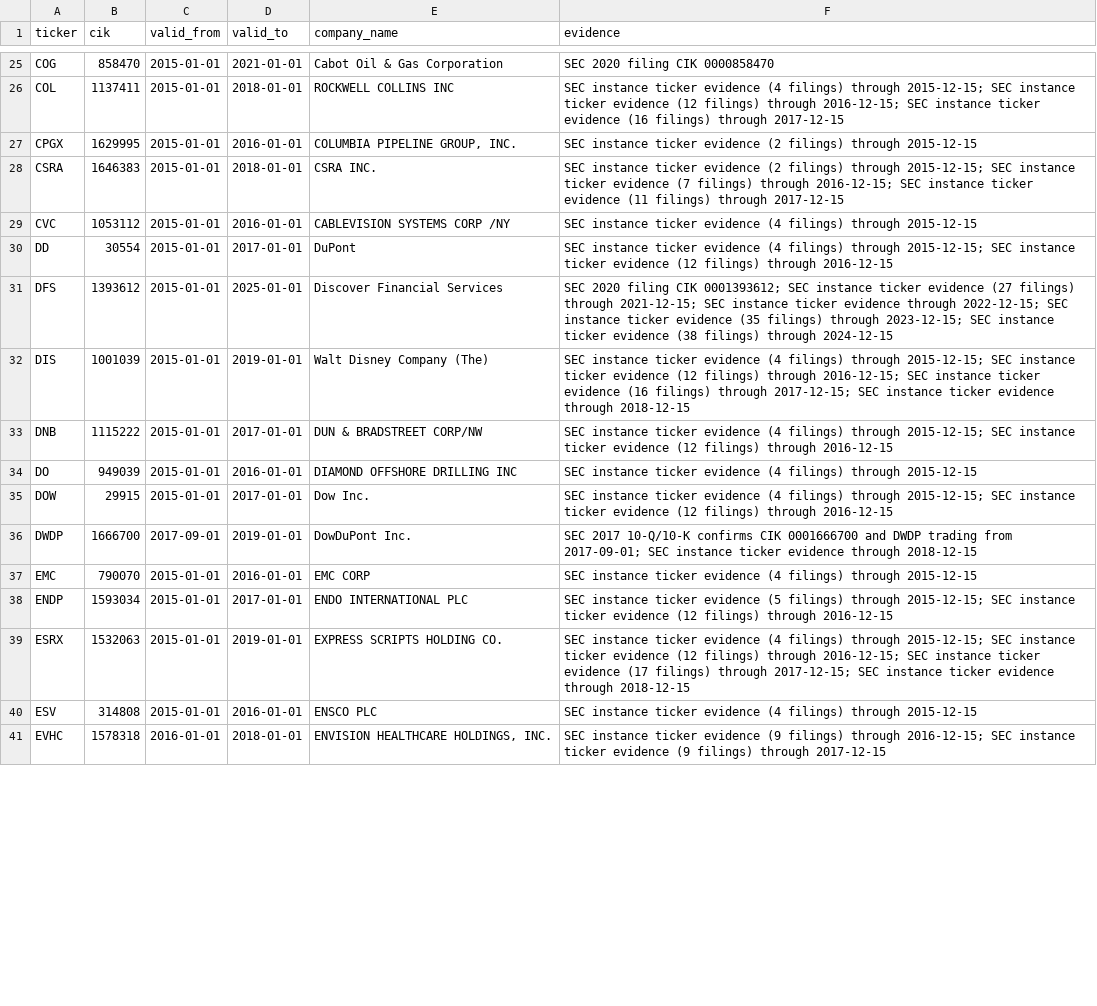
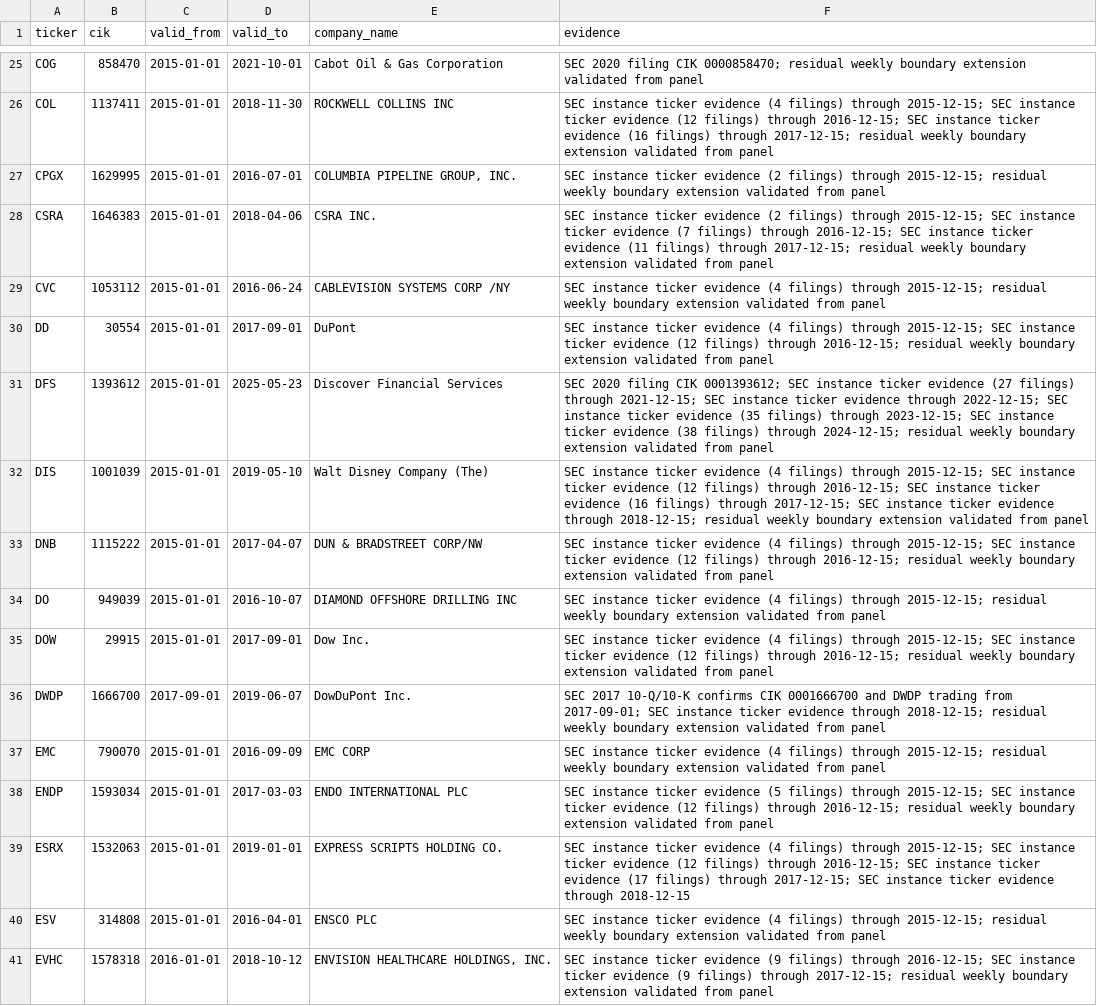
Before and after one commit to Rmarsden89/finance, a CSV file: data/reference/historical_identity_overrides.csv, drawn as a sheet; only a part is shown, gaps mark what is left out; the diff covers the shown part only; the diff names each change by its address in the sheet, - before the commit and + after, or states it on an @@ line.

Commit message:
Extend verified identity intervals through residual weekly gaps

```diff
--- a/data/reference/historical_identity_overrides.csv
+++ b/data/reference/historical_identity_overrides.csv
-D25 (valid_to): 2021-01-01
+D25 (valid_to): 2021-10-01
-F25 (evidence): …filing CIK 0000858470
+F25 (evidence): …filing CIK 0000858470; residual weekly boundary extension validated from panel
-D26 (valid_to): 2018-01-01
+D26 (valid_to): 2018-11-30
-F26 (evidence): …filings) through 2017-12-15
+F26 (evidence): …filings) through 2017-12-15; residual weekly boundary extension validated from panel
-D27 (valid_to): 2016-01-01
+D27 (valid_to): 2016-07-01
-F27 (evidence): …filings) through 2015-12-15
+F27 (evidence): …filings) through 2015-12-15; residual weekly boundary extension validated from panel
-D28 (valid_to): 2018-01-01
+D28 (valid_to): 2018-04-06
-F28 (evidence): …filings) through 2017-12-15
+F28 (evidence): …filings) through 2017-12-15; residual weekly boundary extension validated from panel
-D29 (valid_to): 2016-01-01
+D29 (valid_to): 2016-06-24
-F29 (evidence): …filings) through 2015-12-15
+F29 (evidence): …filings) through 2015-12-15; residual weekly boundary extension validated from panel
-D30 (valid_to): 2017-01-01
+D30 (valid_to): 2017-09-01
-F30 (evidence): …filings) through 2016-12-15
+F30 (evidence): …filings) through 2016-12-15; residual weekly boundary extension validated from panel
-D31 (valid_to): 2025-01-01
+D31 (valid_to): 2025-05-23
-F31 (evidence): …filings) through 2024-12-15
+F31 (evidence): …filings) through 2024-12-15; residual weekly boundary extension validated from panel
-D32 (valid_to): 2019-01-01
+D32 (valid_to): 2019-05-10
-F32 (evidence): …evidence through 2018-12-15
+F32 (evidence): …evidence through 2018-12-15; residual weekly boundary extension validated from panel
-D33 (valid_to): 2017-01-01
+D33 (valid_to): 2017-04-07
-F33 (evidence): …filings) through 2016-12-15
+F33 (evidence): …filings) through 2016-12-15; residual weekly boundary extension validated from panel
-D34 (valid_to): 2016-01-01
+D34 (valid_to): 2016-10-07
-F34 (evidence): …filings) through 2015-12-15
+F34 (evidence): …filings) through 2015-12-15; residual weekly boundary extension validated from panel
-D35 (valid_to): 2017-01-01
+D35 (valid_to): 2017-09-01
-F35 (evidence): …filings) through 2016-12-15
+F35 (evidence): …filings) through 2016-12-15; residual weekly boundary extension validated from panel
-D36 (valid_to): 2019-01-01
+D36 (valid_to): 2019-06-07
-F36 (evidence): …evidence through 2018-12-15
+F36 (evidence): …evidence through 2018-12-15; residual weekly boundary extension validated from panel
-D37 (valid_to): 2016-01-01
+D37 (valid_to): 2016-09-09
-F37 (evidence): …filings) through 2015-12-15
+F37 (evidence): …filings) through 2015-12-15; residual weekly boundary extension validated from panel
-D38 (valid_to): 2017-01-01
+D38 (valid_to): 2017-03-03
-F38 (evidence): …filings) through 2016-12-15
+F38 (evidence): …filings) through 2016-12-15; residual weekly boundary extension validated from panel
-D40 (valid_to): 2016-01-01
+D40 (valid_to): 2016-04-01
-F40 (evidence): …filings) through 2015-12-15
+F40 (evidence): …filings) through 2015-12-15; residual weekly boundary extension validated from panel
-D41 (valid_to): 2018-01-01
+D41 (valid_to): 2018-10-12
-F41 (evidence): …filings) through 2017-12-15
+F41 (evidence): …filings) through 2017-12-15; residual weekly boundary extension validated from panel
```
Also changed, not shown: 123 edited cells elsewhere in this file.
